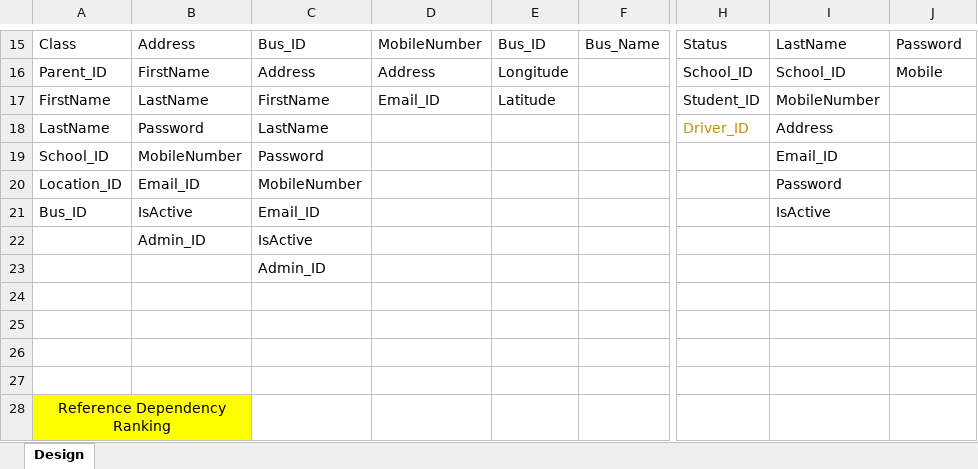
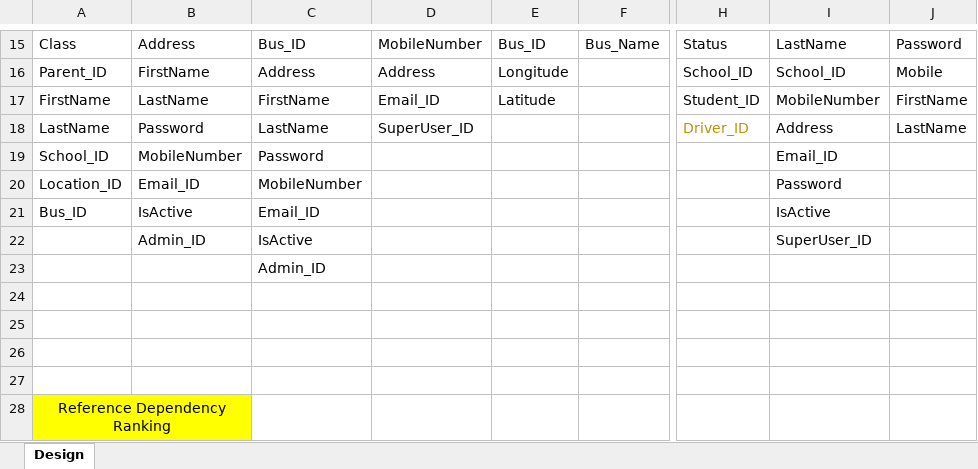
Before and after one commit to school-bus-tracker/Node, an Excel workbook: Schema Design/Schemas.xlsx, sheet Design, drawn as a sheet; only a part is shown, gaps mark what is left out; values as stored, in another font and other column widths than the file's, no borders; charts and pictures not drawn; the diff names each change by its address in the sheet, - before the commit and + after, or states it on an @@ line.

```diff
--- a/Schema Design/Schemas.xlsx (sheet Design)
+++ b/Schema Design/Schemas.xlsx (sheet Design)
-J17: (empty)
+J17: FirstName
-D18: (empty)
+D18: SuperUser_ID
-J18: (empty)
+J18: LastName
-I22: (empty)
+I22: SuperUser_ID
```
Also changed, not shown: 14 other files.
